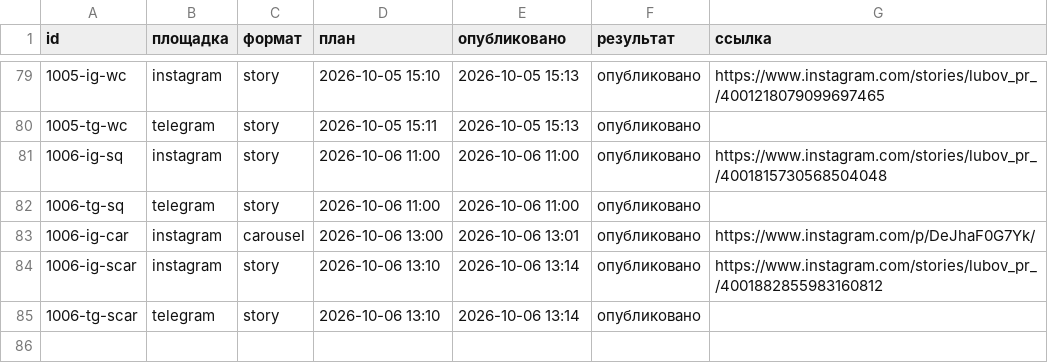
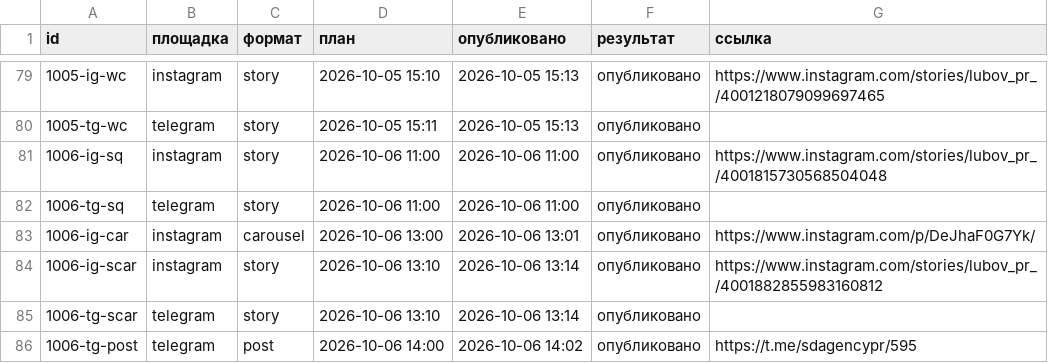
Before and after one commit to pavlik10011991-commits/avtoposter-lubovy, a CSV file: status.csv, drawn as a sheet; only a part is shown, gaps mark what is left out; the diff names each change by its address in the sheet, - before the commit and + after, or states it on an @@ line.

Commit message:
журнал: 2026-10-06 11:02 UTC

```diff
--- a/status.csv
+++ b/status.csv
+row 86: 1006-tg-post | telegram | post | 2026-10-06 14:00 | 2026-10-06 14:02 | опубликовано | https://t.me/sdagencypr/595
```
